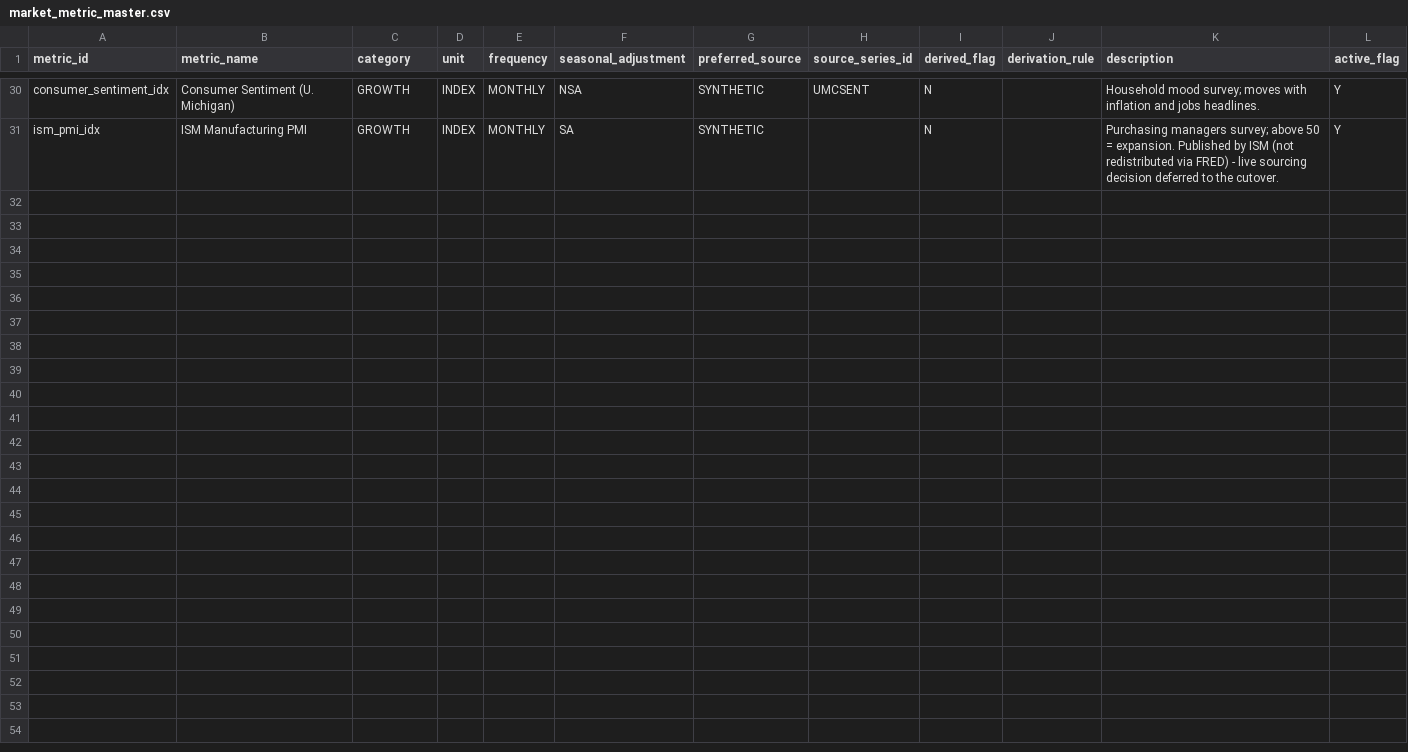
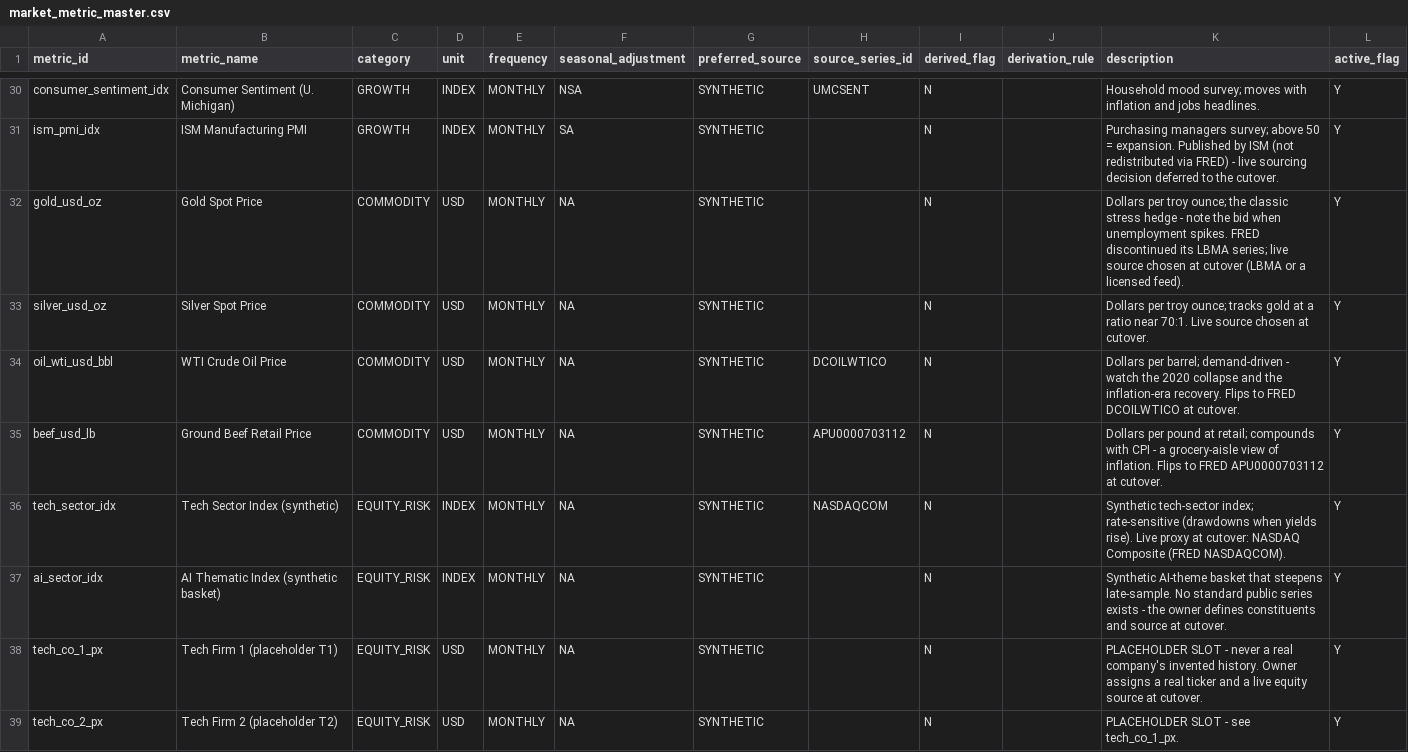
Before and after one commit to jessiesfaith/Finance-ML, a CSV file: data/market/market_metric_master.csv, drawn as a sheet; only a part is shown, gaps mark what is left out; the diff covers the shown part only.

```diff
--- a/data/market/market_metric_master.csv
+++ b/data/market/market_metric_master.csv
@@ -31 +31,9 @@ consumer_sentiment_idx,Consumer Sentiment (U. Michigan),GROWTH,INDEX,MONTHLY,NSA
 ism_pmi_idx,ISM Manufacturing PMI,GROWTH,INDEX,MONTHLY,SA,SYNTHETIC,,N,,Purchasing managers survey; above 50 = expansion. Published by ISM (not redistributed via FRED) - live sourcing decision deferred to the cutover.,Y
+gold_usd_oz,Gold Spot Price,COMMODITY,USD,MONTHLY,NA,SYNTHETIC,,N,,Dollars per troy ounce; the classic stress hedge - note the bid when unemployment spikes. FRED discontinued its LBMA series; live source chosen at cutover (LBMA or a licensed feed).,Y
+silver_usd_oz,Silver Spot Price,COMMODITY,USD,MONTHLY,NA,SYNTHETIC,,N,,Dollars per troy ounce; tracks gold at a ratio near 70:1. Live source chosen at cutover.,Y
+oil_wti_usd_bbl,WTI Crude Oil Price,COMMODITY,USD,MONTHLY,NA,SYNTHETIC,DCOILWTICO,N,,Dollars per barrel; demand-driven - watch the 2020 collapse and the inflation-era recovery. Flips to FRED DCOILWTICO at cutover.,Y
+beef_usd_lb,Ground Beef Retail Price,COMMODITY,USD,MONTHLY,NA,SYNTHETIC,APU0000703112,N,,Dollars per pound at retail; compounds with CPI - a grocery-aisle view of inflation. Flips to FRED APU0000703112 at cutover.,Y
+tech_sector_idx,Tech Sector Index (synthetic),EQUITY_RISK,INDEX,MONTHLY,NA,SYNTHETIC,NASDAQCOM,N,,Synthetic tech-sector index; rate-sensitive (drawdowns when yields rise). Live proxy at cutover: NASDAQ Composite (FRED NASDAQCOM).,Y
+ai_sector_idx,AI Thematic Index (synthetic basket),EQUITY_RISK,INDEX,MONTHLY,NA,SYNTHETIC,,N,,Synthetic AI-theme basket that steepens late-sample. No standard public series exists - the owner defines constituents and source at cutover.,Y
+tech_co_1_px,Tech Firm 1 (placeholder T1),EQUITY_RISK,USD,MONTHLY,NA,SYNTHETIC,,N,,PLACEHOLDER SLOT - never a real company's invented history. Owner assigns a real ticker and a live equity source at cutover.,Y
+tech_co_2_px,Tech Firm 2 (placeholder T2),EQUITY_RISK,USD,MONTHLY,NA,SYNTHETIC,,N,,PLACEHOLDER SLOT - see tech_co_1_px.,Y
```
Also changed, not shown: 8 added rows elsewhere in this file, 5 other files.
